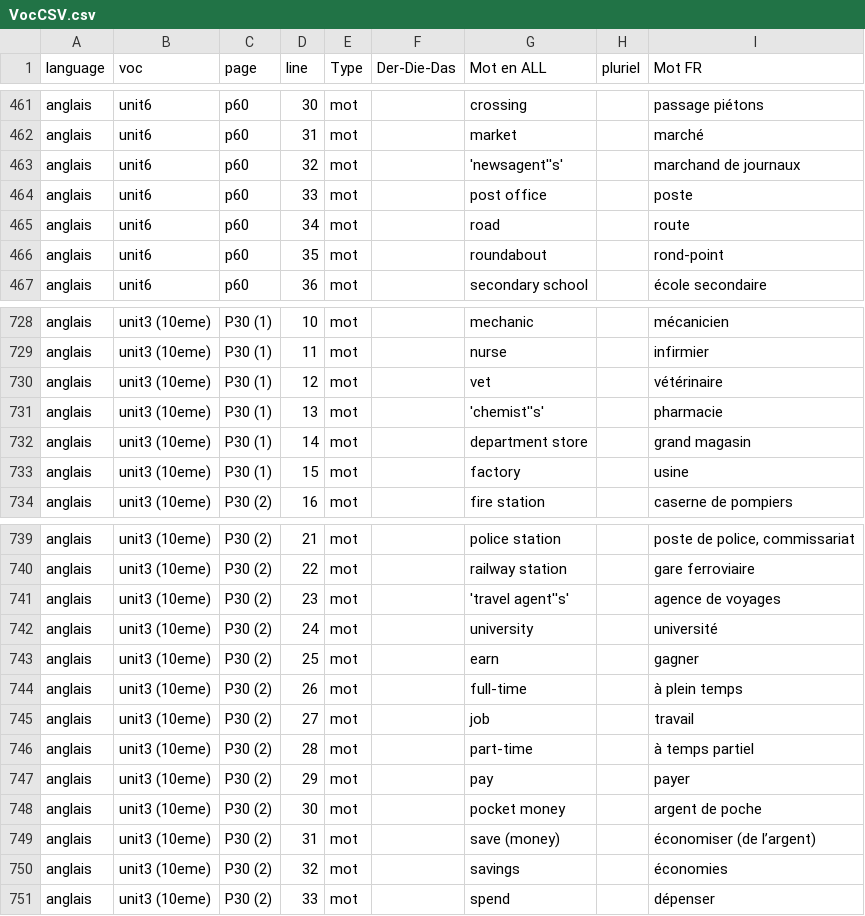
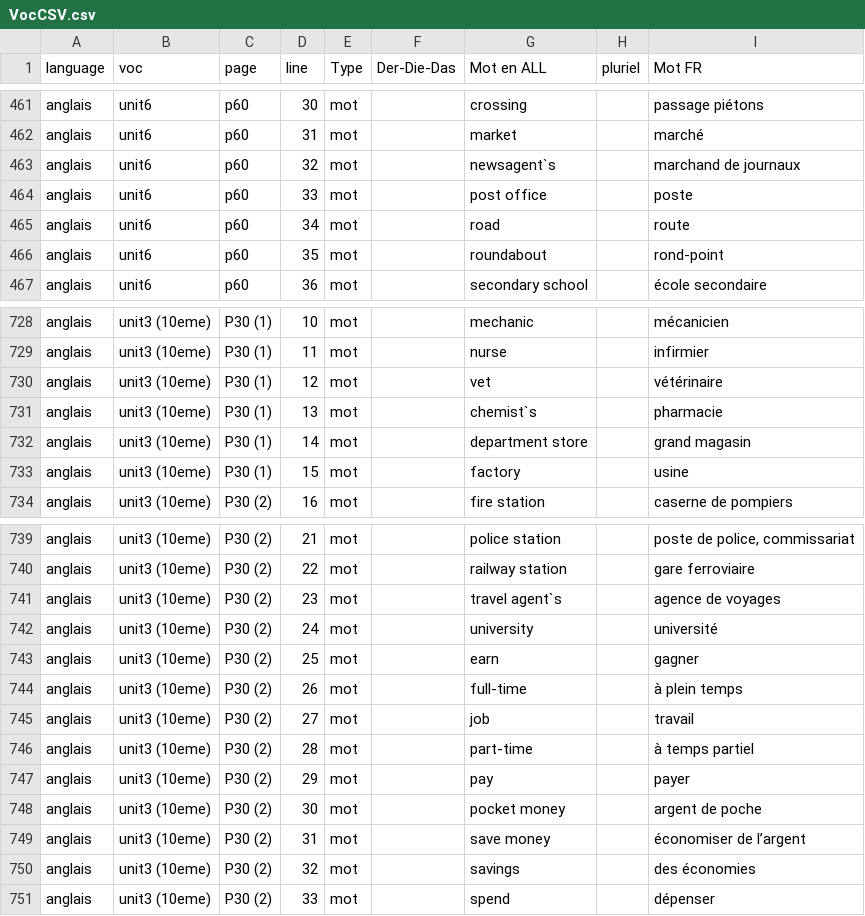
Before and after one commit to Iyaka25747/apprendreList, a CSV file: Saisie-vocabulaire/VocCSV.csv, drawn as a sheet; only a part is shown, gaps mark what is left out.

```diff
--- a/Saisie-vocabulaire/VocCSV.csv
+++ b/Saisie-vocabulaire/VocCSV.csv
@@ -462,3 +462,3 @@ anglais;unit6;p60;30;mot;;crossing;;passage piétons
 anglais;unit6;p60;31;mot;;market;;marché
-anglais;unit6;p60;32;mot;;'newsagent''s';;marchand de journaux
+anglais;unit6;p60;32;mot;;newsagent`s;;marchand de journaux
 anglais;unit6;p60;33;mot;;post office;;poste
@@ -730,3 +730,3 @@ anglais;unit3 (10eme);P30 (1);11;mot;;nurse;;infirmier
 anglais;unit3 (10eme);P30 (1);12;mot;;vet;;vétérinaire
-anglais;unit3 (10eme);P30 (1);13;mot;;'chemist''s';;pharmacie
+anglais;unit3 (10eme);P30 (1);13;mot;;chemist`s;;pharmacie
 anglais;unit3 (10eme);P30 (1);14;mot;;department store;;grand magasin
@@ -740,3 +740,3 @@ anglais;unit3 (10eme);P30 (2);21;mot;;police station;;poste de police, commissar
 anglais;unit3 (10eme);P30 (2);22;mot;;railway station;;gare ferroviaire
-anglais;unit3 (10eme);P30 (2);23;mot;;'travel agent''s';;agence de voyages
+anglais;unit3 (10eme);P30 (2);23;mot;;travel agent`s;;agence de voyages
 anglais;unit3 (10eme);P30 (2);24;mot;;university;;université
@@ -748,4 +748,4 @@ anglais;unit3 (10eme);P30 (2);29;mot;;pay;;payer
 anglais;unit3 (10eme);P30 (2);30;mot;;pocket money;;argent de poche
-anglais;unit3 (10eme);P30 (2);31;mot;;save (money);;économiser (de l’argent)
-anglais;unit3 (10eme);P30 (2);32;mot;;savings;;économies
+anglais;unit3 (10eme);P30 (2);31;mot;;save money;;économiser de l’argent
+anglais;unit3 (10eme);P30 (2);32;mot;;savings;;des économies
 anglais;unit3 (10eme);P30 (2);33;mot;;spend;;dépenser
```
Also changed, not shown: 1 other file.
